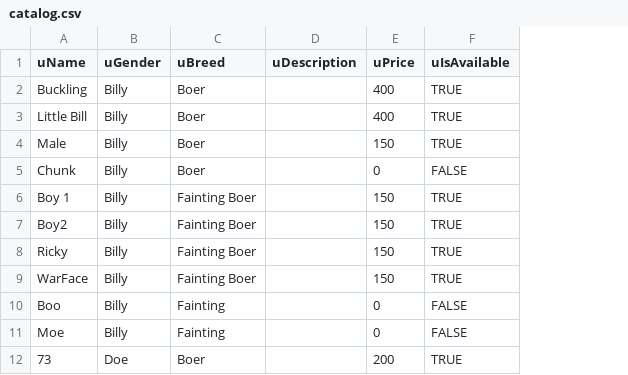
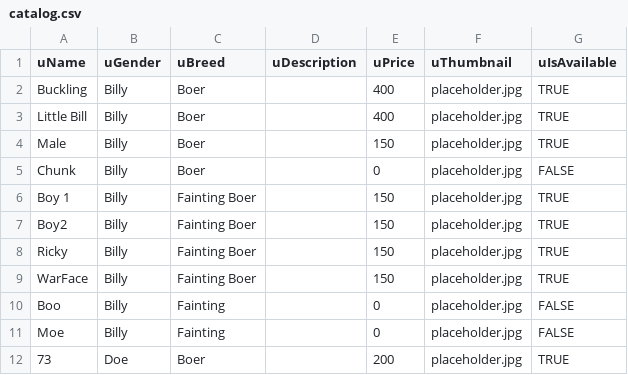
Before and after one commit to this-that-farm/com-thisthatfarm, a CSV file: data/catalog.csv, drawn as a sheet; only a part is shown; the diff names each change by its address in the sheet, - before the commit and + after, or states it on an @@ line.

Commit message:
chore: add image column to CSV

```diff
--- a/data/catalog.csv
+++ b/data/catalog.csv
+column F (uThumbnail), rows 2-12: all placeholder.jpg
```
